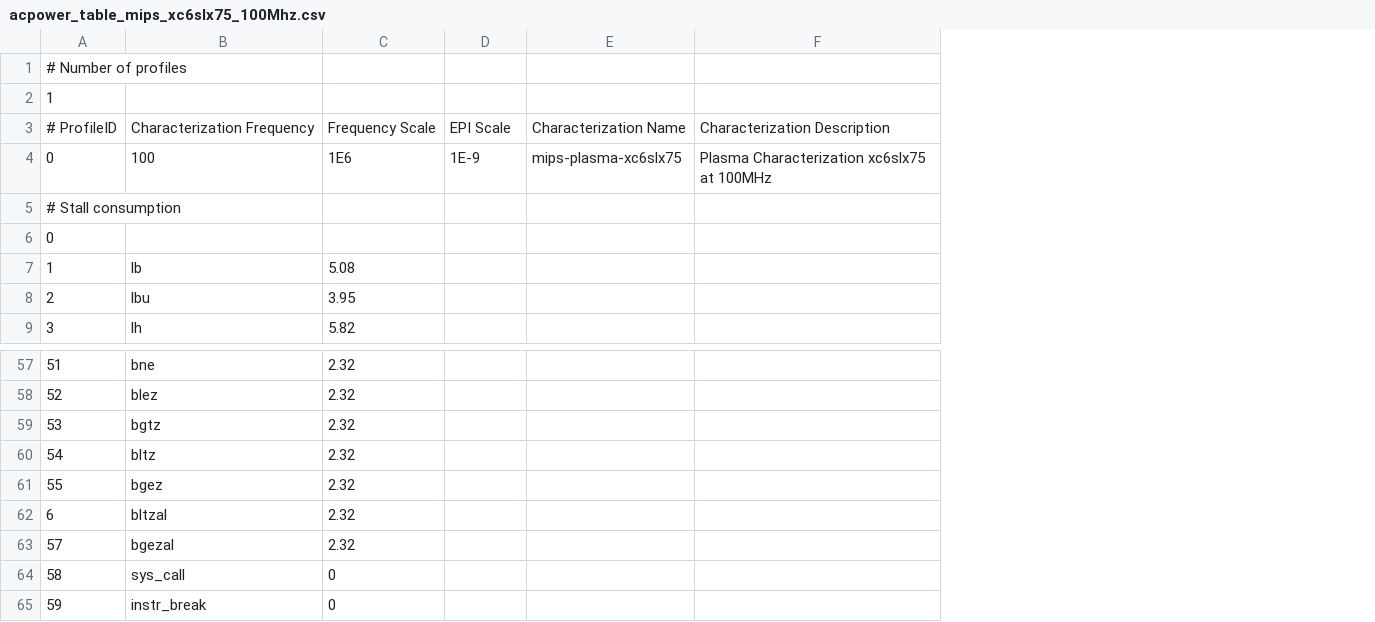
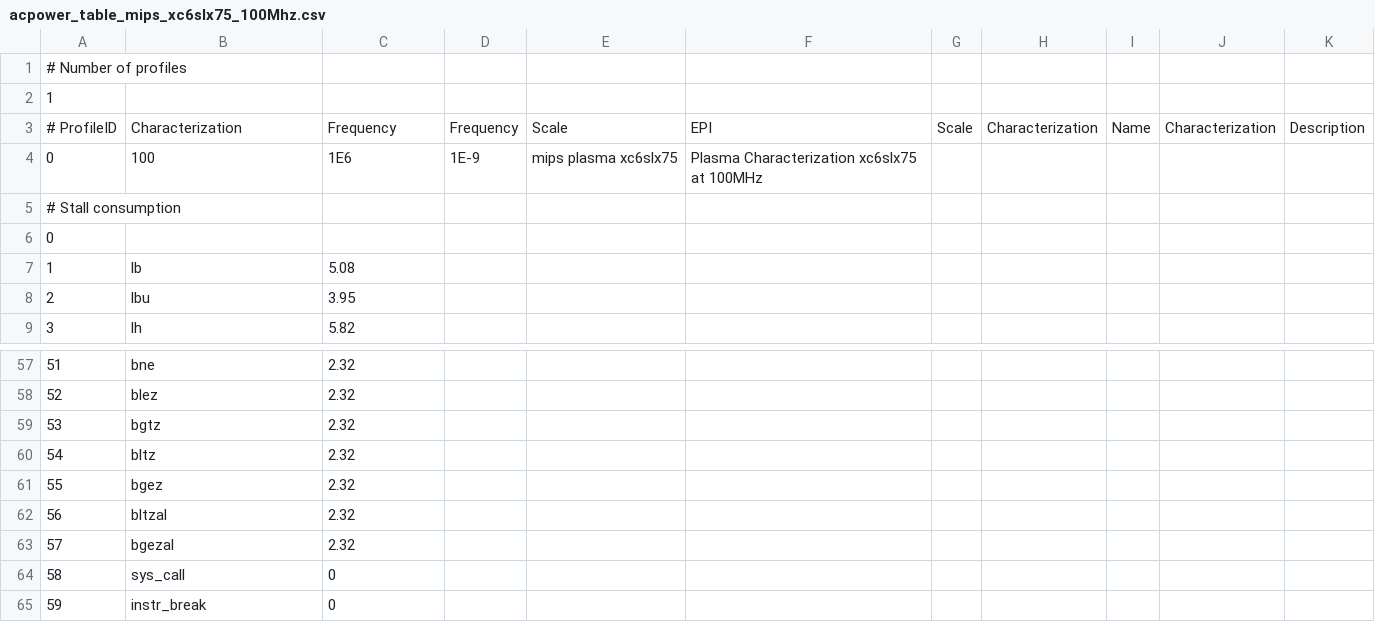
Before and after one commit to ArchC/mips, a CSV file: powersc/acpower_table_mips_xc6slx75_100Mhz.csv, drawn as a sheet; only a part is shown, gaps mark what is left out; removed rows and columns are numbered as before the commit, all else as after; the diff names each change by its address in the sheet, - before the commit and + after, or states it on an @@ line.

Commit message:
Adding new Power tables for mips.

```diff
--- a/powersc/acpower_table_mips_xc6slx75_100Mhz.csv
+++ b/powersc/acpower_table_mips_xc6slx75_100Mhz.csv
-column E, rows 3-4: Characterization Name | mips-plasma-xc6slx75
+column E, rows 3-4: Scale | mips plasma xc6slx75
+column G, row 3: Scale
+column H, row 3: Characterization
+column I, row 3: Name
+column J, row 3: Characterization
+column K, row 3: Description
-B3: Characterization Frequency
+B3: Characterization
-C3: Frequency Scale
+C3: Frequency
-D3: EPI Scale
+D3: Frequency
-F3: Characterization Description
+F3: EPI
-A62: 6
+A62: 56
```
Also changed, not shown: powersc/acpower_table_mips_cycloneV_100Mhz.csv, powersc/acpower_table_mips_cycloneV_25Mhz.csv, 5 other files.
